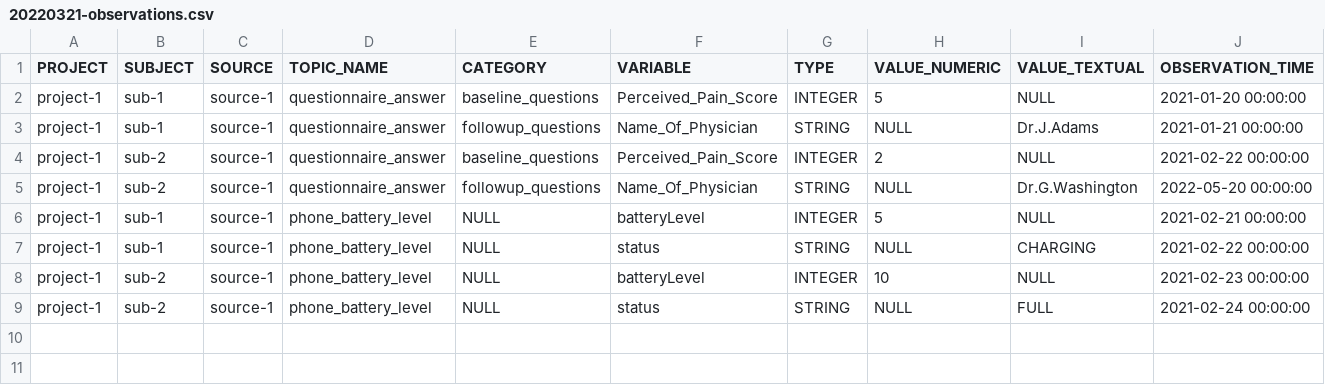
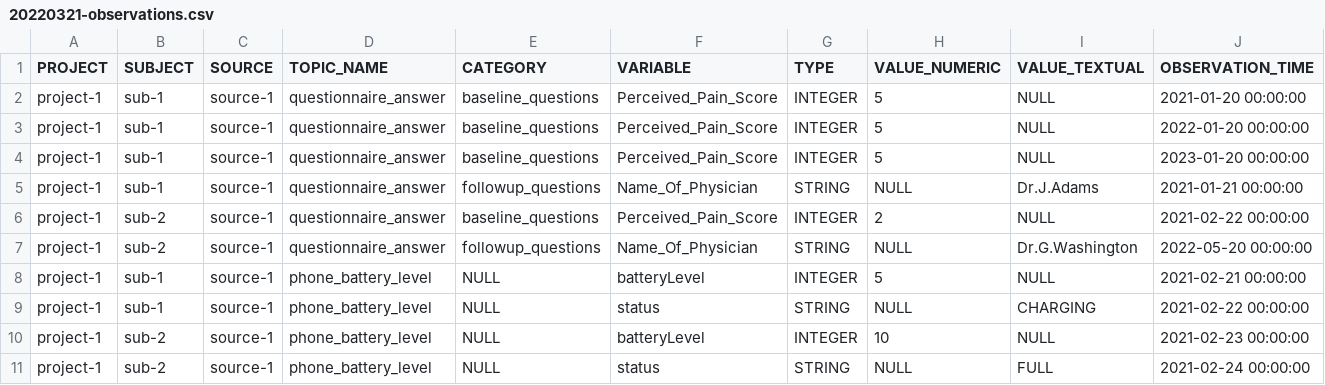
Before and after one commit to RADAR-base/radar-data-dashboard-backend, a CSV file: data-dashboard-backend/src/main/resources/db/changelog/changes/20220321-observations.csv, drawn as a sheet; only a part is shown; rows hold the shown columns only; the diff names each change by its address in the sheet, - before the commit and + after, or states it on an @@ line.

Commit message:
test: parametrized tests for getObservations with category

```diff
--- a/data-dashboard-backend/src/main/resources/db/changelog/changes/20220321-observations.csv
+++ b/data-dashboard-backend/src/main/resources/db/changelog/changes/20220321-observations.csv
+row 3: project-1 | sub-1 | source-1 | questionnaire_answer | baseline_questions | Perceived_Pain_Score | INTEGER | 5 | NULL | 2022-01-20 00:00:00
+row 4: project-1 | sub-1 | source-1 | questionnaire_answer | baseline_questions | Perceived_Pain_Score | INTEGER | 5 | NULL | 2023-01-20 00:00:00
```
Also changed, not shown: 3 other files.
